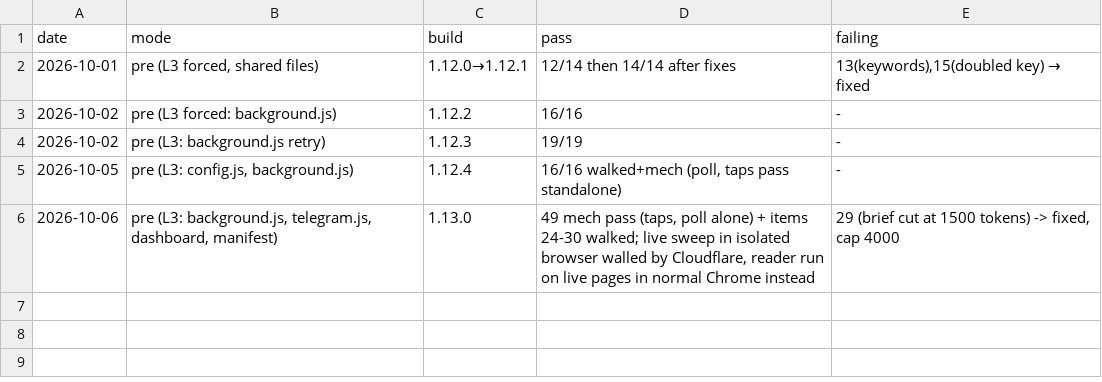
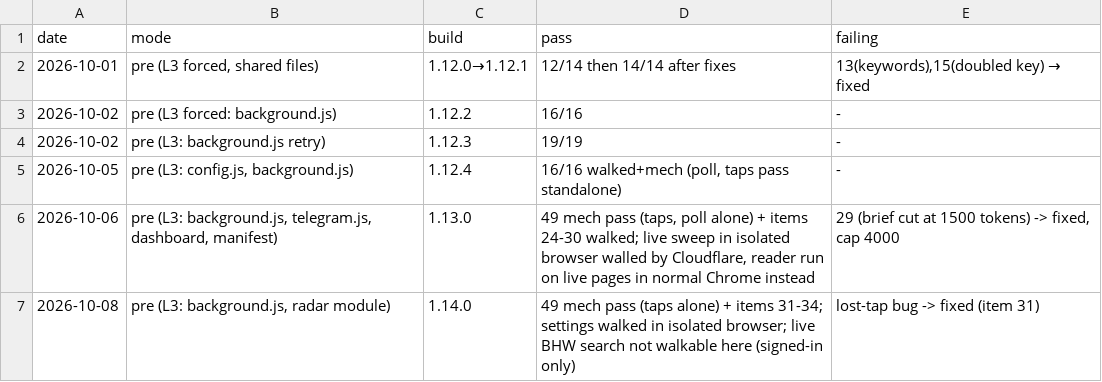
Before and after one commit to troiwebz/data-analytics, a TSV file: .claude/regression-history.tsv, drawn as a sheet.

```diff
--- a/.claude/regression-history.tsv
+++ b/.claude/regression-history.tsv
@@ -6 +6,2 @@ date	mode	build	pass	failing
 2026-10-06	pre (L3: background.js, telegram.js, dashboard, manifest)	1.13.0	49 mech pass (taps, poll alone) + items 24-30 walked; live sweep in isolated browser walled by Cloudflare, reader run on live pages in normal Chrome instead	29 (brief cut at 1500 tokens) -> fixed, cap 4000
+2026-10-08	pre (L3: background.js, radar module)	1.14.0	49 mech pass (taps alone) + items 31-34; settings walked in isolated browser; live BHW search not walkable here (signed-in only)	lost-tap bug -> fixed (item 31)
```
Also changed, not shown: 8 other files.
